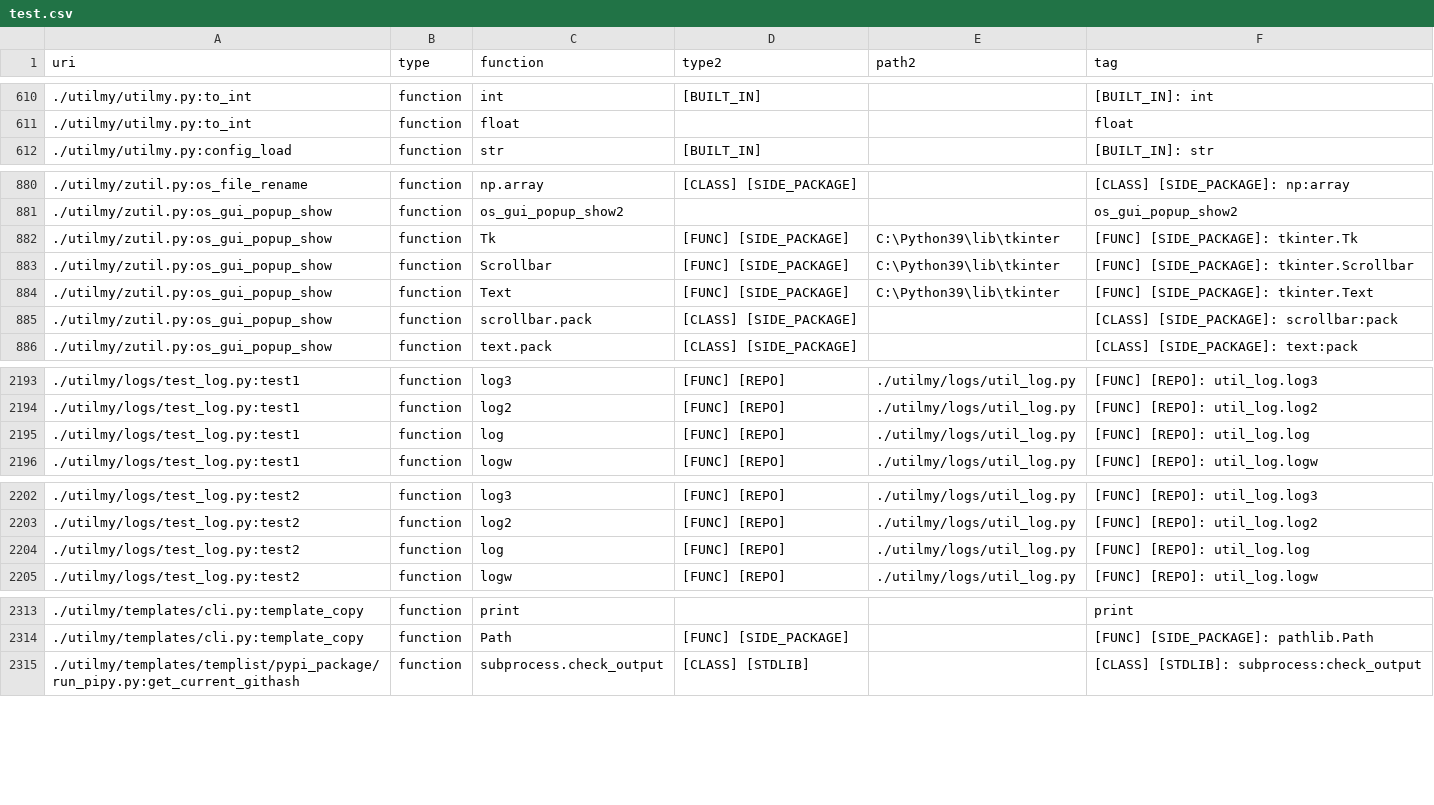
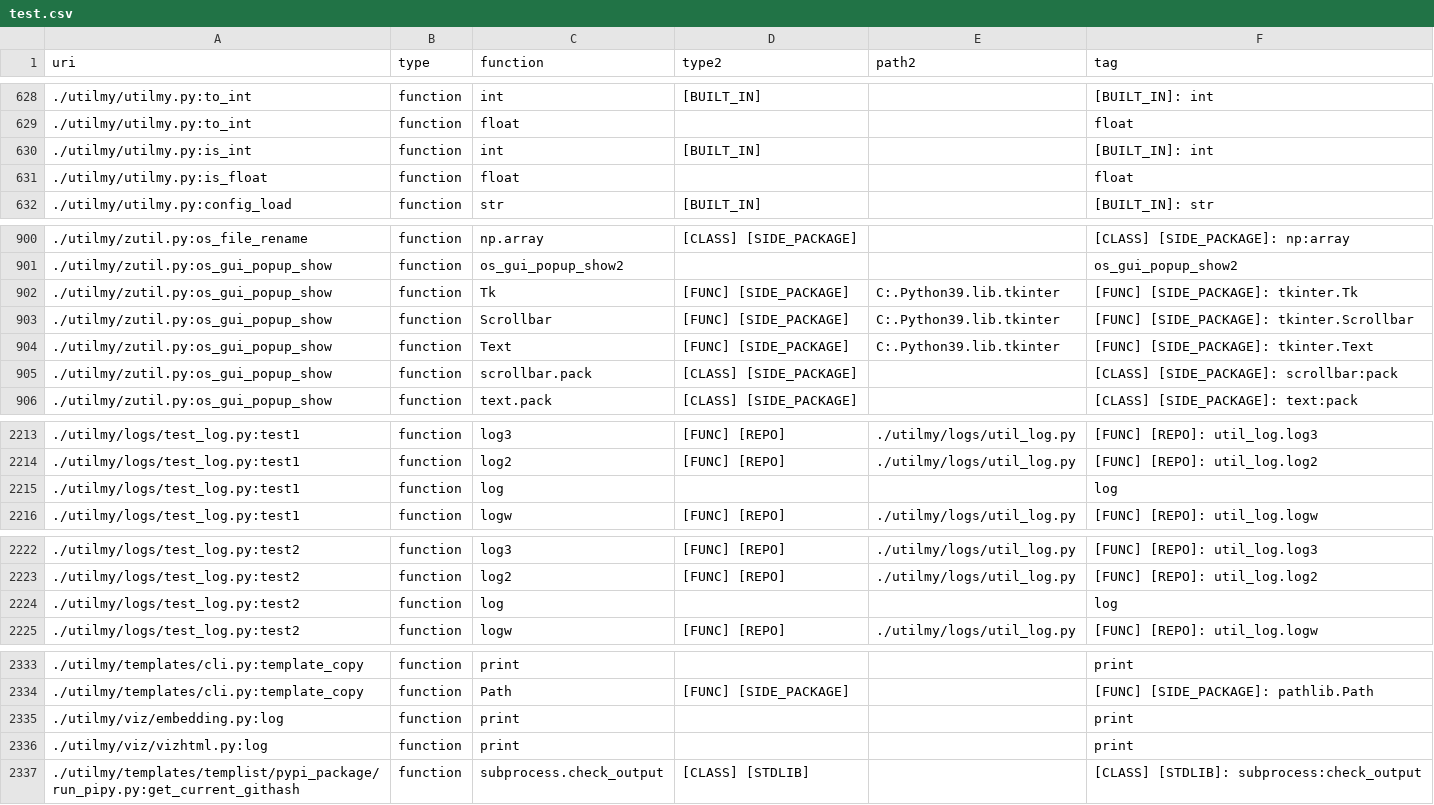
Before and after one commit to math-a3k/docs_gh_pages_test, a CSV file: docs/test.csv, drawn as a sheet; only a part is shown, gaps mark what is left out; the diff covers the shown part only.

```diff
--- a/docs/test.csv
+++ b/docs/test.csv
@@ -611,2 +629,4 @@ uri, type, function, type2, path2, tag
 ./utilmy/utilmy.py:to_int, function, float, , , float
+./utilmy/utilmy.py:is_int, function, int, [BUILT_IN], , [BUILT_IN]: int
+./utilmy/utilmy.py:is_float, function, float, , , float
 ./utilmy/utilmy.py:config_load, function, str, [BUILT_IN], , [BUILT_IN]: str
@@ -881,5 +901,5 @@ uri, type, function, type2, path2, tag
 ./utilmy/zutil.py:os_gui_popup_show, function, os_gui_popup_show2, , , os_gui_popup_show2
-./utilmy/zutil.py:os_gui_popup_show, function, Tk, [FUNC] [SIDE_PACKAGE], C:\Python39\lib\tkinter, [FUNC] [SIDE_PACKAGE]: tkinter.Tk
-./utilmy/zutil.py:os_gui_popup_show, function, Scrollbar, [FUNC] [SIDE_PACKAGE], C:\Python39\lib\tkinter, [FUNC] [SIDE_PACKAGE]: tkinter.Scrollbar
-./utilmy/zutil.py:os_gui_popup_show, function, Text, [FUNC] [SIDE_PACKAGE], C:\Python39\lib\tkinter, [FUNC] [SIDE_PACKAGE]: tkinter.Text
+./utilmy/zutil.py:os_gui_popup_show, function, Tk, [FUNC] [SIDE_PACKAGE], C:.Python39.lib.tkinter, [FUNC] [SIDE_PACKAGE]: tkinter.Tk
+./utilmy/zutil.py:os_gui_popup_show, function, Scrollbar, [FUNC] [SIDE_PACKAGE], C:.Python39.lib.tkinter, [FUNC] [SIDE_PACKAGE]: tkinter.Scrollbar
+./utilmy/zutil.py:os_gui_popup_show, function, Text, [FUNC] [SIDE_PACKAGE], C:.Python39.lib.tkinter, [FUNC] [SIDE_PACKAGE]: tkinter.Text
 ./utilmy/zutil.py:os_gui_popup_show, function, scrollbar.pack, [CLASS] [SIDE_PACKAGE], , [CLASS] [SIDE_PACKAGE]: scrollbar:pack
@@ -2194,3 +2214,3 @@ uri, type, function, type2, path2, tag
 ./utilmy/logs/test_log.py:test1, function, log2, [FUNC] [REPO], ./utilmy/logs/util_log.py, [FUNC] [REPO]: util_log.log2
-./utilmy/logs/test_log.py:test1, function, log, [FUNC] [REPO], ./utilmy/logs/util_log.py, [FUNC] [REPO]: util_log.log
+./utilmy/logs/test_log.py:test1, function, log, , , log
 ./utilmy/logs/test_log.py:test1, function, logw, [FUNC] [REPO], ./utilmy/logs/util_log.py, [FUNC] [REPO]: util_log.logw
@@ -2203,3 +2223,3 @@ uri, type, function, type2, path2, tag
 ./utilmy/logs/test_log.py:test2, function, log2, [FUNC] [REPO], ./utilmy/logs/util_log.py, [FUNC] [REPO]: util_log.log2
-./utilmy/logs/test_log.py:test2, function, log, [FUNC] [REPO], ./utilmy/logs/util_log.py, [FUNC] [REPO]: util_log.log
+./utilmy/logs/test_log.py:test2, function, log, , , log
 ./utilmy/logs/test_log.py:test2, function, logw, [FUNC] [REPO], ./utilmy/logs/util_log.py, [FUNC] [REPO]: util_log.logw
@@ -2314,2 +2334,4 @@ uri, type, function, type2, path2, tag
 ./utilmy/templates/cli.py:template_copy, function, Path, [FUNC] [SIDE_PACKAGE], , [FUNC] [SIDE_PACKAGE]: pathlib.Path
+./utilmy/viz/embedding.py:log, function, print, , , print
+./utilmy/viz/vizhtml.py:log, function, print, , , print
 ./utilmy/templates/templist/pypi_package/run_pipy.py:get_current_githash, function, subprocess.check_output, [CLASS] [STDLIB], , [CLASS] [STDLIB]: subprocess:check_output
```
Also changed, not shown: 18 added rows and 22 edited cells elsewhere in this file, 1 other file.
